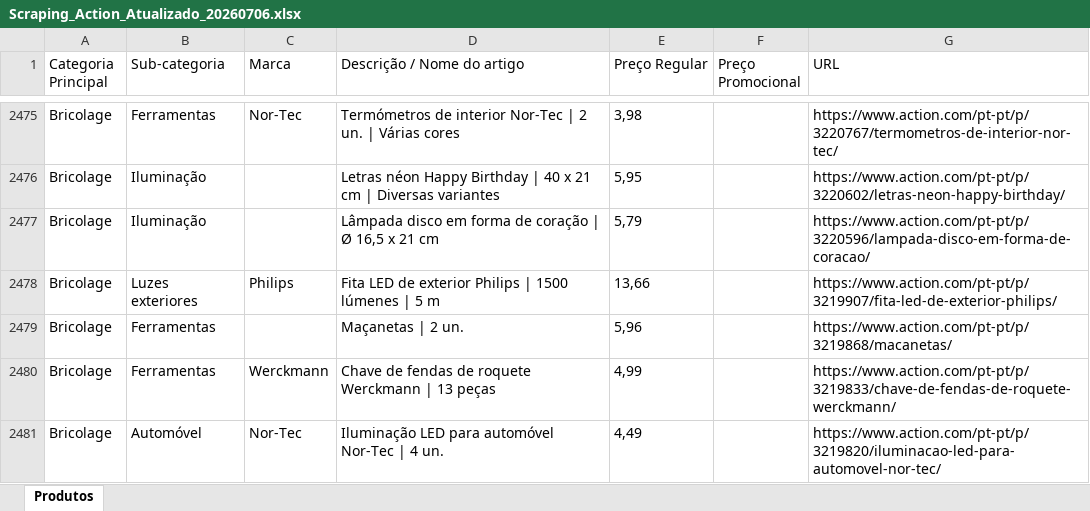
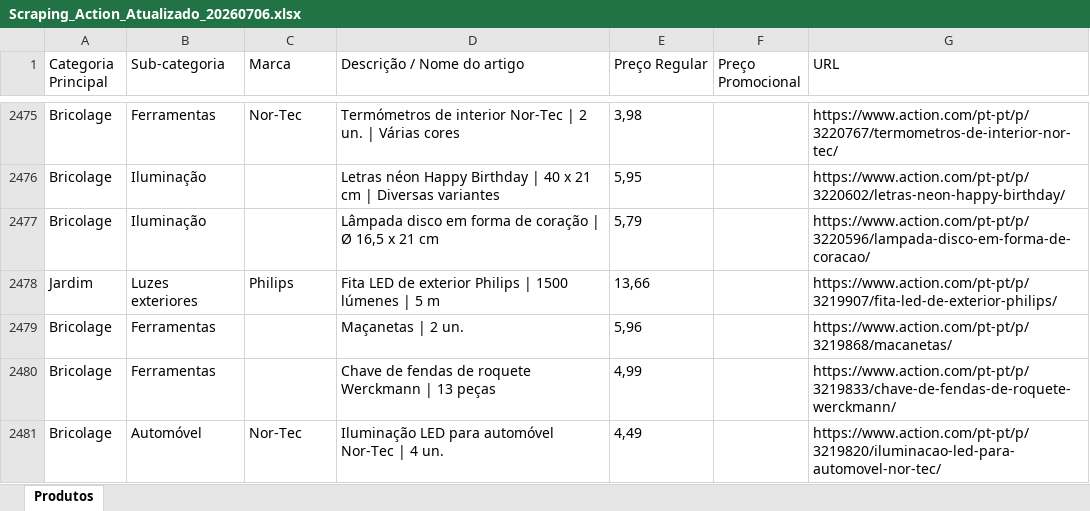
Before and after one commit to Holiday090/teste01, an Excel workbook: Scraping_Action_Atualizado_20260706.xlsx, sheet Produtos, drawn as a sheet; only a part is shown, gaps mark what is left out; values as stored, in another font and other column widths than the file's, no borders; the diff covers the shown part only; the diff names each change by its address in the sheet, - before the commit and + after, or states it on an @@ line.

```diff
--- a/Scraping_Action_Atualizado_20260706.xlsx (sheet Produtos)
+++ b/Scraping_Action_Atualizado_20260706.xlsx (sheet Produtos)
-A2478 (Categoria Principal): Bricolage
+A2478 (Categoria Principal): Jardim
-C2480 (Marca): Werckmann
+C2480 (Marca): (empty)
```
Also changed, not shown: 21 edited cells elsewhere in this sheet, 1 other file.
